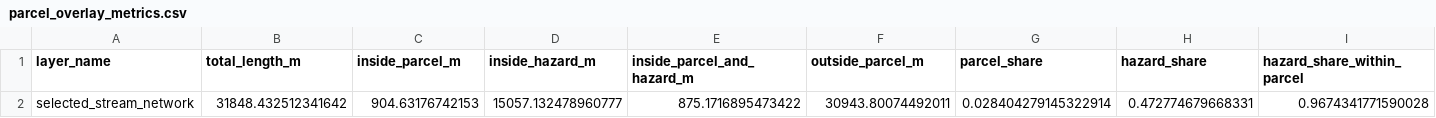
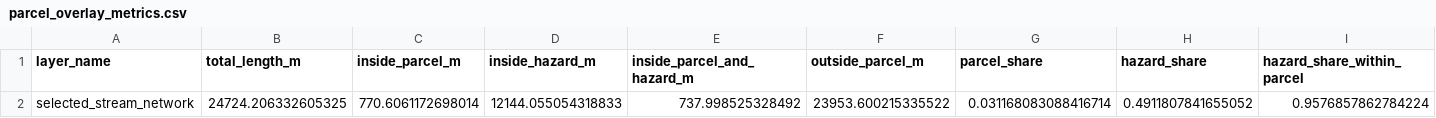
Before and after one commit to rubicante/deanza-villas-flood-study, a CSV file: data/processed/terrain/deanza_villas_2km_1m/parcels/parcel_overlay_metrics.csv, drawn as a sheet; only a part is shown; removed rows and columns are numbered as before the commit, all else as after; rows hold the shown columns only; the diff names each change by its address in the sheet, - before the commit and + after, or states it on an @@ line.

```diff
--- a/data/processed/terrain/deanza_villas_2km_1m/parcels/parcel_overlay_metrics.csv
+++ b/data/processed/terrain/deanza_villas_2km_1m/parcels/parcel_overlay_metrics.csv
-row 2: selected_stream_network | 31848.432512341642 | 904.63176742153 | 15057.132478960777 | 875.1716895473422 | 30943.80074492011 | 0.028404279145322914 | 0.472774679668331 | 0.9674341771590028
+row 2: selected_stream_network | 24724.206332605325 | 770.6061172698014 | 12144.055054318833 | 737.998525328492 | 23953.600215335522 | 0.031168083088416714 | 0.4911807841655052 | 0.9576857862784224
```
Also changed, not shown: data/processed/terrain/deanza_villas_2km_1m/channels/deanza_villas_2km_1m_dem_filled_stream_threshold_sweep.csv, data/processed/terrain/deanza_villas_2km_1m/fan_synthesis/fan_synthesis_stats.csv, 42 other files.
